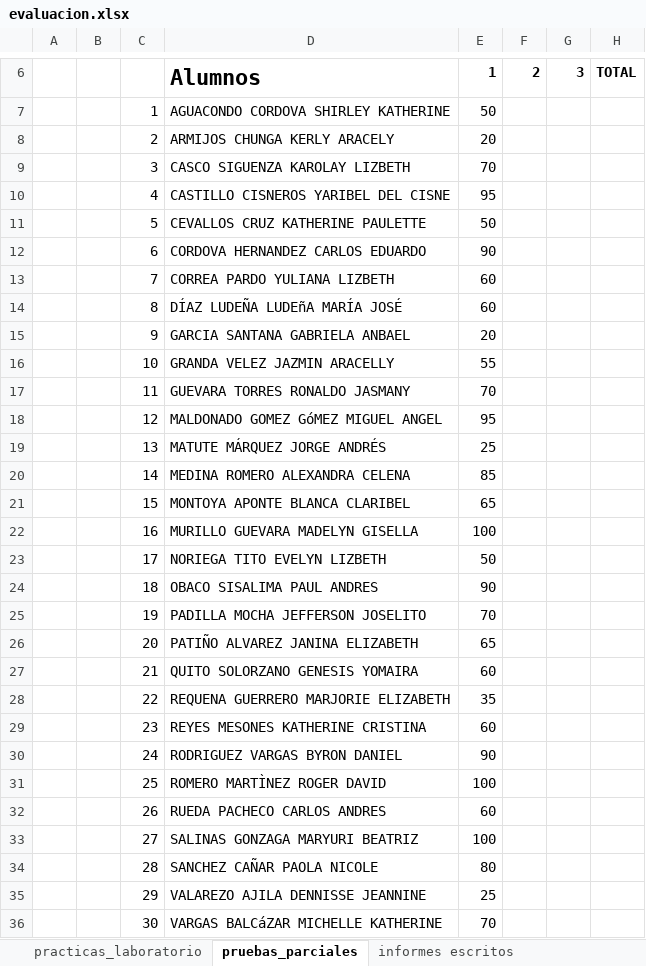
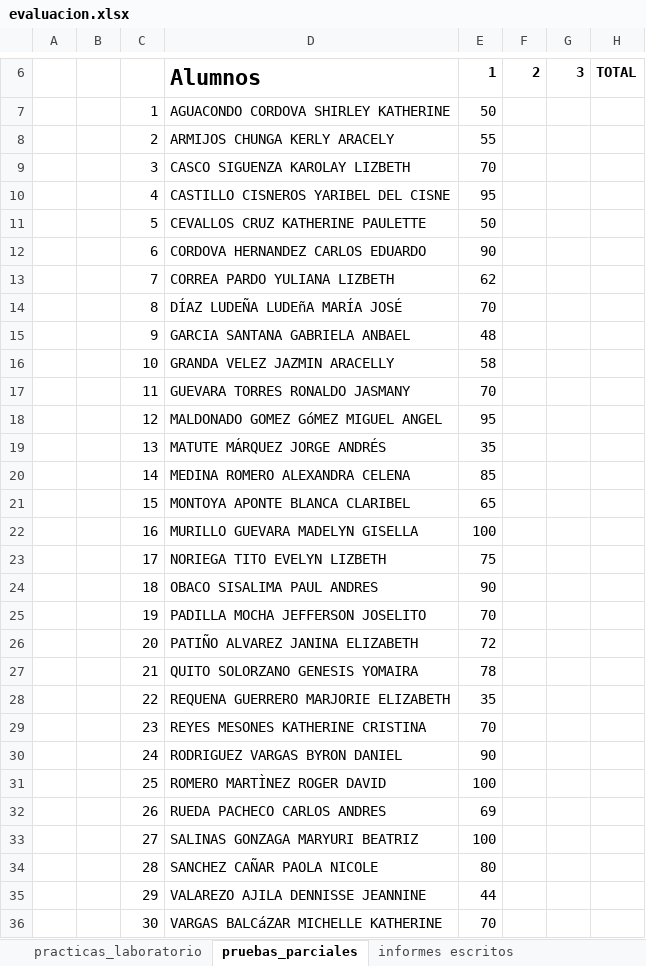
Before and after one commit to kleberloayzacastro/universidad, an Excel workbook: 2015-2016/clases/informatica_basica/a/evaluacion.xlsx, sheet pruebas_parciales, drawn as a sheet; only a part is shown, gaps mark what is left out; values as stored, in another font and other column widths than the file's, no borders; the diff covers the shown part only; the diff names each change by its address in the sheet, - before the commit and + after, or states it on an @@ line.

```diff
--- a/2015-2016/clases/informatica_basica/a/evaluacion.xlsx (sheet pruebas_parciales)
+++ b/2015-2016/clases/informatica_basica/a/evaluacion.xlsx (sheet pruebas_parciales)
-E8: 20
+E8: 55
-E13: 60
+E13: 62
-E14: 60
+E14: 70
-E15: 20
+E15: 48
-E16: 55
+E16: 58
-E19: 25
+E19: 35
-E23: 50
+E23: 75
-E26: 65
+E26: 72
-E27: 60
+E27: 78
-E29: 60
+E29: 70
-E32: 60
+E32: 69
-E35: 25
+E35: 44
```
Also changed, not shown: 2 edited cells elsewhere in this sheet, sheet practicas_laboratorio, 2015-2016/clases/computacion_aplicada_2/control_asistencia.xlsx, 2015-2016/clases/informatica_basica/a/control_asistencia.xlsx, 49 other files.
